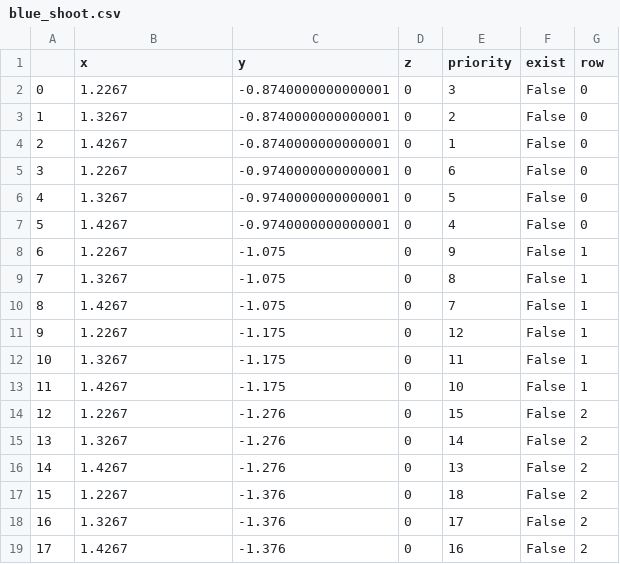
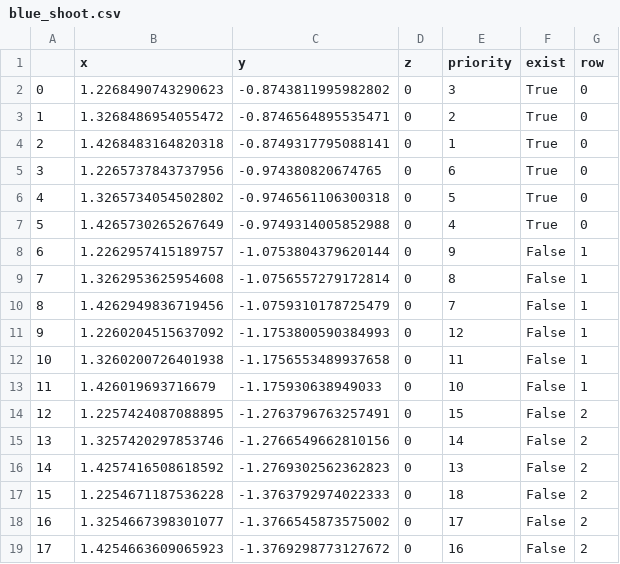
Before and after one commit to catchrobo2022/catchrobo_robot, a CSV file: catchrobo_manager/config/result/blue_shoot.csv, drawn as a sheet.

```diff
--- a/catchrobo_manager/config/result/blue_shoot.csv
+++ b/catchrobo_manager/config/result/blue_shoot.csv
@@ -1,19 +1,19 @@
 ,x,y,z,priority,exist,row
-0,1.2267,-0.8740000000000001,0,3,False,0
-1,1.3267,-0.8740000000000001,0,2,False,0
-2,1.4267,-0.8740000000000001,0,1,False,0
-3,1.2267,-0.9740000000000001,0,6,False,0
-4,1.3267,-0.9740000000000001,0,5,False,0
-5,1.4267,-0.9740000000000001,0,4,False,0
-6,1.2267,-1.075,0,9,False,1
-7,1.3267,-1.075,0,8,False,1
-8,1.4267,-1.075,0,7,False,1
-9,1.2267,-1.175,0,12,False,1
-10,1.3267,-1.175,0,11,False,1
-11,1.4267,-1.175,0,10,False,1
-12,1.2267,-1.276,0,15,False,2
-13,1.3267,-1.276,0,14,False,2
-14,1.4267,-1.276,0,13,False,2
-15,1.2267,-1.376,0,18,False,2
-16,1.3267,-1.376,0,17,False,2
-17,1.4267,-1.376,0,16,False,2
+0,1.2268490743290623,-0.8743811995982802,0,3,True,0
+1,1.3268486954055472,-0.8746564895535471,0,2,True,0
+2,1.4268483164820318,-0.8749317795088141,0,1,True,0
+3,1.2265737843737956,-0.974380820674765,0,6,True,0
+4,1.3265734054502802,-0.9746561106300318,0,5,True,0
+5,1.4265730265267649,-0.9749314005852988,0,4,True,0
+6,1.2262957415189757,-1.0753804379620144,0,9,False,1
+7,1.3262953625954608,-1.0756557279172814,0,8,False,1
+8,1.4262949836719456,-1.0759310178725479,0,7,False,1
+9,1.2260204515637092,-1.1753800590384993,0,12,False,1
+10,1.3260200726401938,-1.1756553489937658,0,11,False,1
+11,1.426019693716679,-1.175930638949033,0,10,False,1
+12,1.2257424087088895,-1.2763796763257491,0,15,False,2
+13,1.3257420297853746,-1.2766549662810156,0,14,False,2
+14,1.4257416508618592,-1.2769302562362823,0,13,False,2
+15,1.2254671187536228,-1.3763792974022333,0,18,False,2
+16,1.3254667398301077,-1.3766545873575002,0,17,False,2
+17,1.4254663609065923,-1.3769298773127672,0,16,False,2
```
Also changed, not shown: catchrobo_manager/config/result/blue_work.csv, 5 other files.
